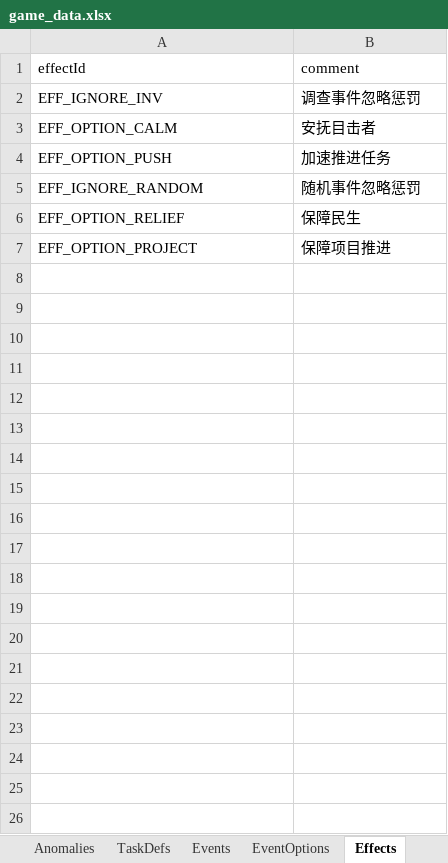
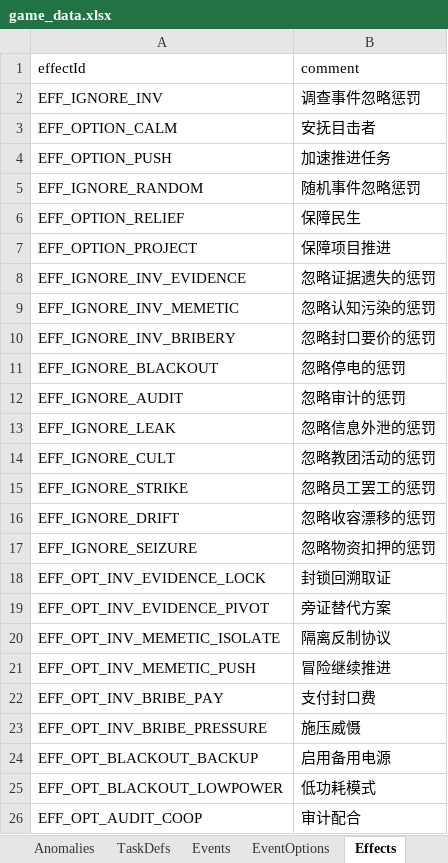
Before and after one commit to hszqf/SCP, an Excel workbook: GameData/Local/game_data.xlsx, sheet Effects, drawn as a sheet; only a part is shown; values as stored, in another font and other column widths than the file's, no borders; the diff covers the shown part only; the diff names each change by its address in the sheet, - before the commit and + after, or states it on an @@ line.

```diff
--- a/GameData/Local/game_data.xlsx (sheet Effects)
+++ b/GameData/Local/game_data.xlsx (sheet Effects)
+row 8: EFF_IGNORE_INV_EVIDENCE | 忽略证据遗失的惩罚
+row 9: EFF_IGNORE_INV_MEMETIC | 忽略认知污染的惩罚
+row 10: EFF_IGNORE_INV_BRIBERY | 忽略封口要价的惩罚
+row 11: EFF_IGNORE_BLACKOUT | 忽略停电的惩罚
+row 12: EFF_IGNORE_AUDIT | 忽略审计的惩罚
+row 13: EFF_IGNORE_LEAK | 忽略信息外泄的惩罚
+row 14: EFF_IGNORE_CULT | 忽略教团活动的惩罚
+row 15: EFF_IGNORE_STRIKE | 忽略员工罢工的惩罚
+row 16: EFF_IGNORE_DRIFT | 忽略收容漂移的惩罚
+row 17: EFF_IGNORE_SEIZURE | 忽略物资扣押的惩罚
+row 18: EFF_OPT_INV_EVIDENCE_LOCK | 封锁回溯取证
+row 19: EFF_OPT_INV_EVIDENCE_PIVOT | 旁证替代方案
+row 20: EFF_OPT_INV_MEMETIC_ISOLATE | 隔离反制协议
+row 21: EFF_OPT_INV_MEMETIC_PUSH | 冒险继续推进
+row 22: EFF_OPT_INV_BRIBE_PAY | 支付封口费
+row 23: EFF_OPT_INV_BRIBE_PRESSURE | 施压威慑
+row 24: EFF_OPT_BLACKOUT_BACKUP | 启用备用电源
+row 25: EFF_OPT_BLACKOUT_LOWPOWER | 低功耗模式
+row 26: EFF_OPT_AUDIT_COOP | 审计配合
```
Also changed, not shown: 11 added rows elsewhere in this sheet, sheet EffectOps, sheet Anomalies, sheet EventOptions, sheet Events, sheet EventTriggers, sheet Balance, 2 more sheets, 4 other files.
